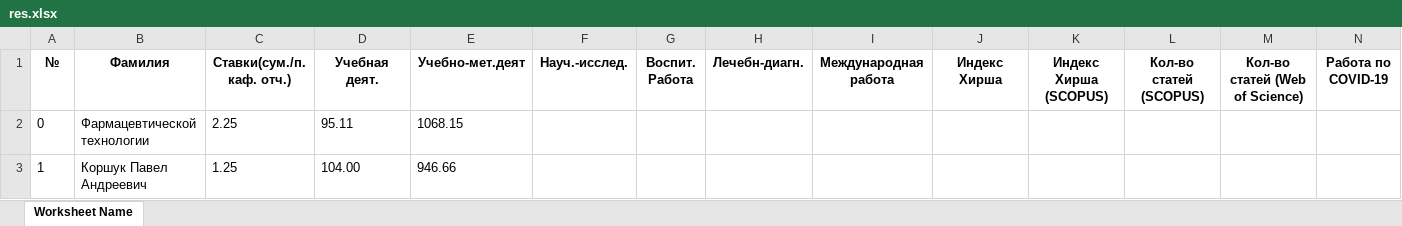
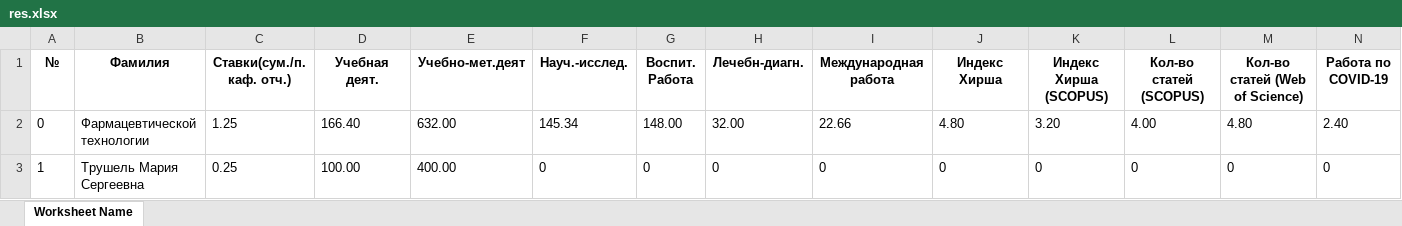
Before and after one commit to bronivichok1/Anketa_app_server, an Excel workbook: res.xlsx, sheet Worksheet Name, drawn as a sheet; only a part is shown; values as stored, in another font and other column widths than the file's, no borders; the diff covers the shown part only; the diff names each change by its address in the sheet, - before the commit and + after, or states it on an @@ line.

```diff
--- a/res.xlsx (sheet Worksheet Name)
+++ b/res.xlsx (sheet Worksheet Name)
-C2 (Ставки(сум./п. каф. отч.)): 2.25
+C2 (Ставки(сум./п. каф. отч.)): 1.25
-D2 (Учебная деят.): 95.11
+D2 (Учебная деят.): 166.40
-E2 (Учебно-мет.деят): 1068.15
+E2 (Учебно-мет.деят): 632.00
-F2 (Науч.-исслед.): (empty)
+F2 (Науч.-исслед.): 145.34
-G2 (Воспит. Работа): (empty)
+G2 (Воспит. Работа): 148.00
-H2 (Лечебн-диагн.): (empty)
+H2 (Лечебн-диагн.): 32.00
-I2 (Международная работа): (empty)
+I2 (Международная работа): 22.66
-J2 (Индекс Хирша): (empty)
+J2 (Индекс Хирша): 4.80
-K2 (Индекс Хирша (SCOPUS)): (empty)
+K2 (Индекс Хирша (SCOPUS)): 3.20
-L2 (Кол-во статей (SCOPUS)): (empty)
+L2 (Кол-во статей (SCOPUS)): 4.00
-M2 (Кол-во статей (Web of Science)): (empty)
+M2 (Кол-во статей (Web of Science)): 4.80
-N2 (Работа по COVID-19): (empty)
+N2 (Работа по COVID-19): 2.40
-B3 (Фамилия): Коршук Павел Андреевич
+B3 (Фамилия): Трушель Мария Сергеевна
-C3 (Ставки(сум./п. каф. отч.)): 1.25
+C3 (Ставки(сум./п. каф. отч.)): 0.25
-D3 (Учебная деят.): 104.00
+D3 (Учебная деят.): 100.00
-E3 (Учебно-мет.деят): 946.66
+E3 (Учебно-мет.деят): 400.00
-F3 (Науч.-исслед.): (empty)
+F3 (Науч.-исслед.): 0
-G3 (Воспит. Работа): (empty)
+G3 (Воспит. Работа): 0
-H3 (Лечебн-диагн.): (empty)
+H3 (Лечебн-диагн.): 0
-I3 (Международная работа): (empty)
+I3 (Международная работа): 0
-J3 (Индекс Хирша): (empty)
+J3 (Индекс Хирша): 0
-K3 (Индекс Хирша (SCOPUS)): (empty)
+K3 (Индекс Хирша (SCOPUS)): 0
-L3 (Кол-во статей (SCOPUS)): (empty)
+L3 (Кол-во статей (SCOPUS)): 0
-M3 (Кол-во статей (Web of Science)): (empty)
+M3 (Кол-во статей (Web of Science)): 0
-N3 (Работа по COVID-19): (empty)
+N3 (Работа по COVID-19): 0
```
Also changed, not shown: 16 edited cells elsewhere in this sheet, data.xlsx, 17 other files.
